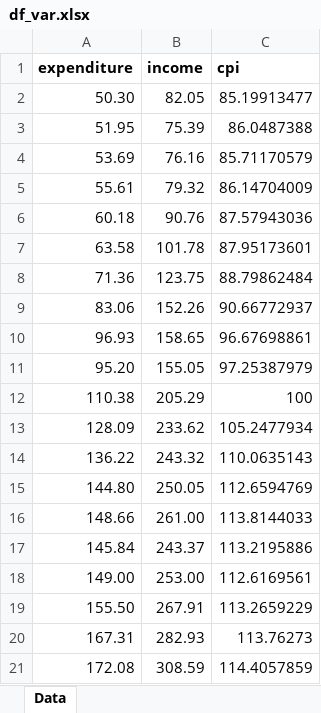
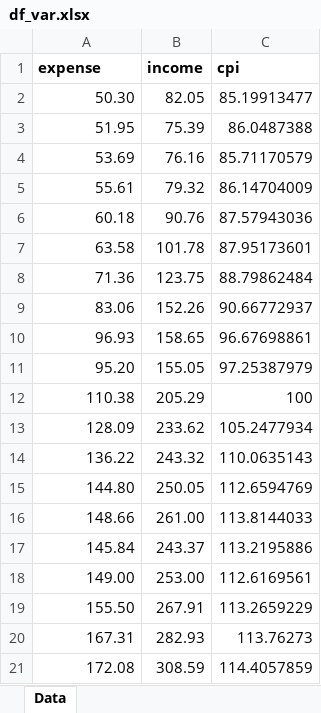
Before and after one commit to P-H-Phuc/VAR-model, an Excel workbook: df_var.xlsx, sheet Data, drawn as a sheet; values as stored, in another font and other column widths than the file's, no borders; the diff names each change by its address in the sheet, - before the commit and + after, or states it on an @@ line.

```diff
--- a/df_var.xlsx (sheet Data)
+++ b/df_var.xlsx (sheet Data)
-A1: expenditure
+A1: expense
```
Also changed, not shown: 2 other files.
